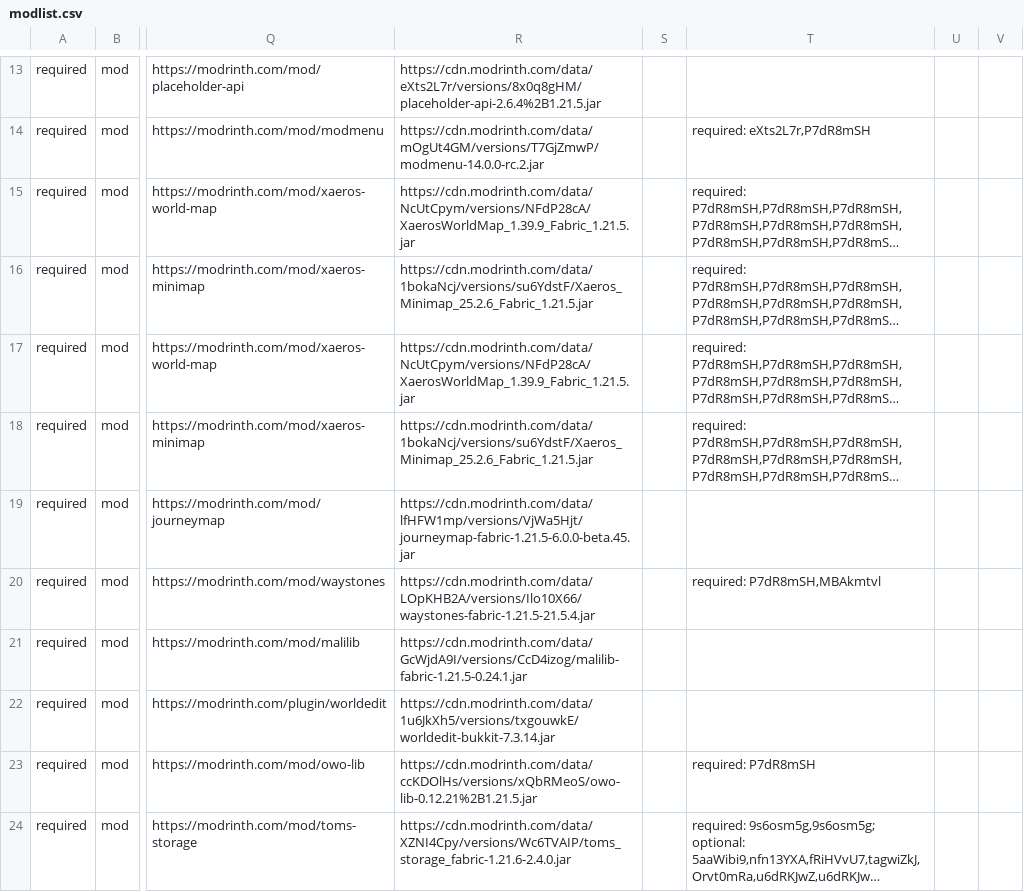
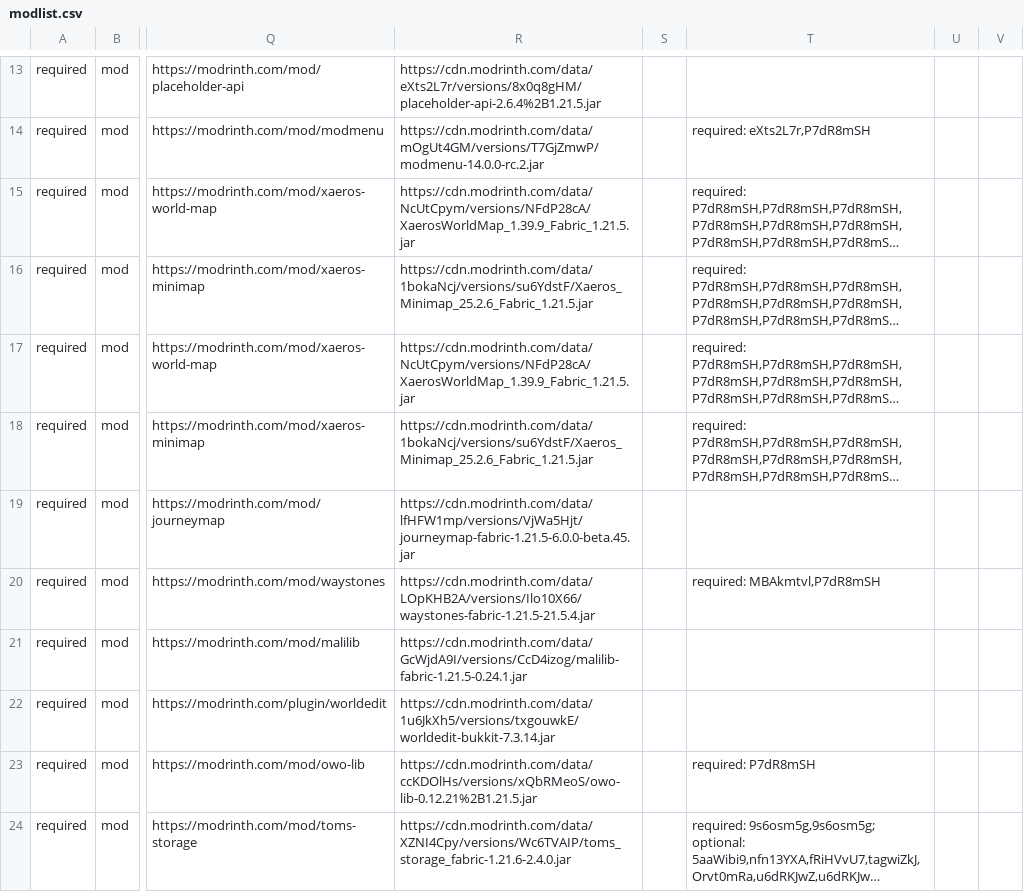
Before and after one commit to survivorsunited/minecraft-mods-manager, a CSV file: modlist.csv, drawn as a sheet; only a part is shown, gaps mark what is left out; long unchanged cells end in …; the diff covers the shown part only; the diff names each change by its address in the sheet, - before the commit and + after, or states it on an @@ line.

```diff
--- a/modlist.csv
+++ b/modlist.csv
-T20: required: P7dR8mSH,MBAkmtvl
+T20: required: MBAkmtvl,P7dR8mSH
```
Also changed, not shown: 4 edited cells elsewhere in this file, 1 other file.
